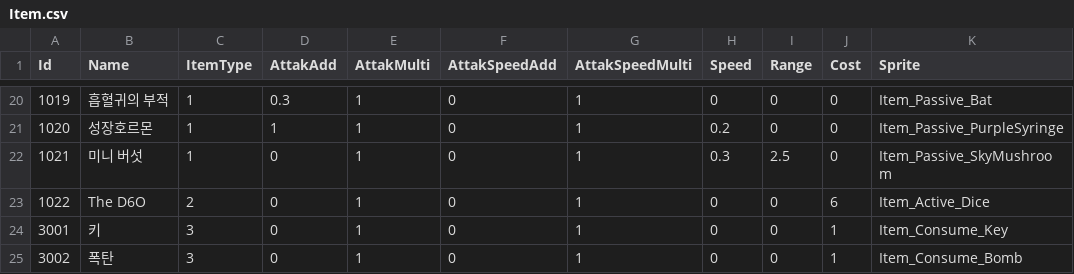
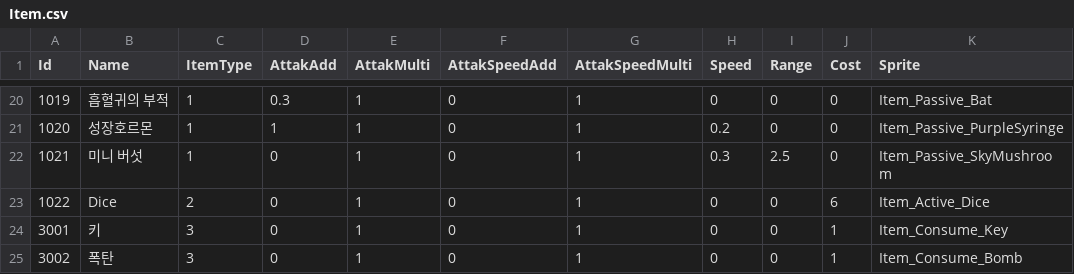
Before and after one commit to Gongju-Unity-Bootcamp/Project---C, a CSV file: Project C/Assets/Resources/Data/Item.csv, drawn as a sheet; only a part is shown, gaps mark what is left out; the diff names each change by its address in the sheet, - before the commit and + after, or states it on an @@ line.

```diff
--- a/Project C/Assets/Resources/Data/Item.csv
+++ b/Project C/Assets/Resources/Data/Item.csv
-B23 (Name): The D6O
+B23 (Name): Dice
```
Also changed, not shown: 6 other files.
